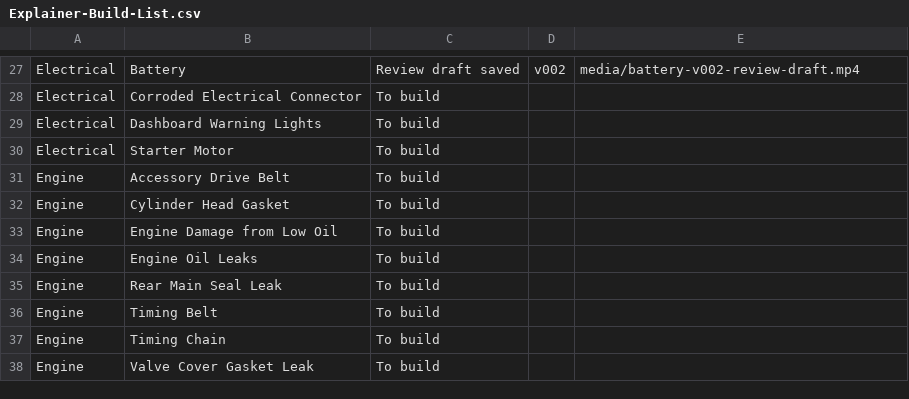
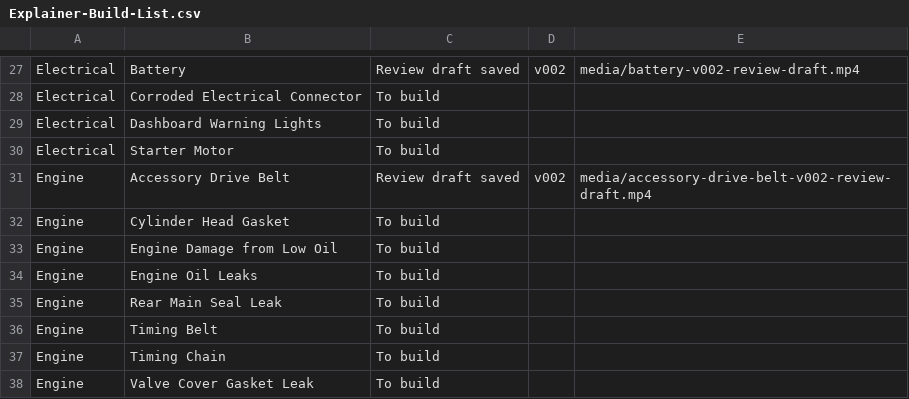
Before and after one commit to thomasuzda/tsmg-repair-videos, a CSV file: docs/Explainer-Build-List.csv, drawn as a sheet; only a part is shown, gaps mark what is left out.

Commit message:
Add accessory drive belt First take

```diff
--- a/docs/Explainer-Build-List.csv
+++ b/docs/Explainer-Build-List.csv
@@ -30,3 +30,3 @@ Electrical,Dashboard Warning Lights,To build,,
 Electrical,Starter Motor,To build,,
-Engine,Accessory Drive Belt,To build,,
+Engine,Accessory Drive Belt,Review draft saved,v002,media/accessory-drive-belt-v002-review-draft.mp4
 Engine,Cylinder Head Gasket,To build,,
```
Also changed, not shown: 6 other files.
